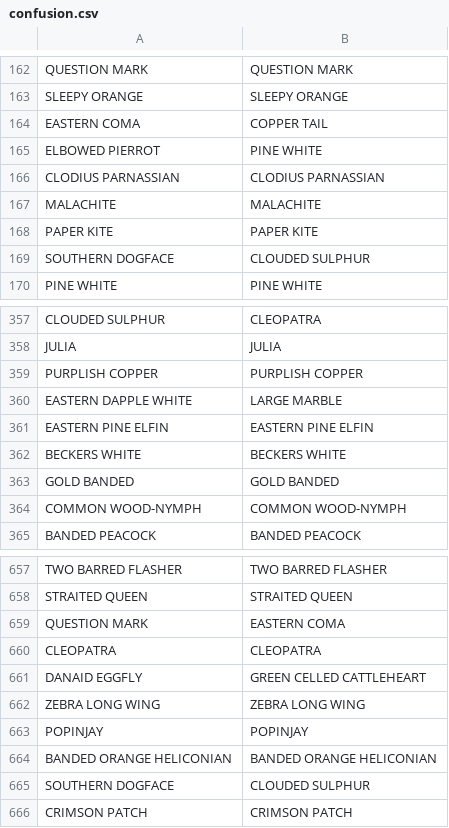
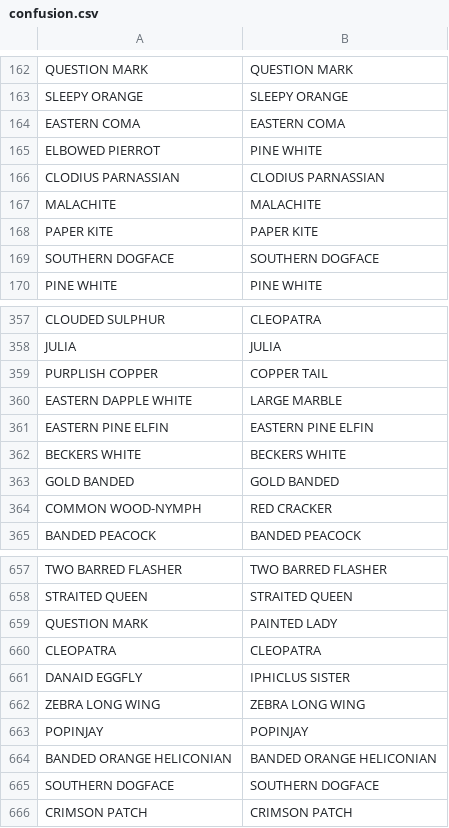
Before and after one commit to sylozap/machine-learning-engineering, a CSV file: plots/confusion.csv, drawn as a sheet; only a part is shown, gaps mark what is left out; the diff covers the shown part only.

```diff
--- a/plots/confusion.csv
+++ b/plots/confusion.csv
@@ -163,3 +163,3 @@ QUESTION MARK,QUESTION MARK
 SLEEPY ORANGE,SLEEPY ORANGE
-EASTERN COMA,COPPER TAIL
+EASTERN COMA,EASTERN COMA
 ELBOWED PIERROT,PINE WHITE
@@ -168,3 +168,3 @@ MALACHITE,MALACHITE
 PAPER KITE,PAPER KITE
-SOUTHERN DOGFACE,CLOUDED SULPHUR
+SOUTHERN DOGFACE,SOUTHERN DOGFACE
 PINE WHITE,PINE WHITE
@@ -358,3 +358,3 @@ CLOUDED SULPHUR,CLEOPATRA
 JULIA,JULIA
-PURPLISH COPPER,PURPLISH COPPER
+PURPLISH COPPER,COPPER TAIL
 EASTERN DAPPLE WHITE,LARGE MARBLE
@@ -363,3 +363,3 @@ BECKERS WHITE,BECKERS WHITE
 GOLD BANDED,GOLD BANDED
-COMMON WOOD-NYMPH,COMMON WOOD-NYMPH
+COMMON WOOD-NYMPH,RED CRACKER
 BANDED PEACOCK,BANDED PEACOCK
@@ -658,5 +658,5 @@ TWO BARRED FLASHER,TWO BARRED FLASHER
 STRAITED QUEEN,STRAITED QUEEN
-QUESTION MARK,EASTERN COMA
+QUESTION MARK,PAINTED LADY
 CLEOPATRA,CLEOPATRA
-DANAID EGGFLY,GREEN CELLED CATTLEHEART
+DANAID EGGFLY,IPHICLUS SISTER
 ZEBRA LONG WING,ZEBRA LONG WING
@@ -664,3 +664,3 @@ POPINJAY,POPINJAY
 BANDED ORANGE HELICONIAN,BANDED ORANGE HELICONIAN
-SOUTHERN DOGFACE,CLOUDED SULPHUR
+SOUTHERN DOGFACE,SOUTHERN DOGFACE
 CRIMSON PATCH,CRIMSON PATCH
```
Also changed, not shown: 10 added rows, 10 removed rows, 20 moved rows and 52 edited cells elsewhere in this file, 5 other files.
